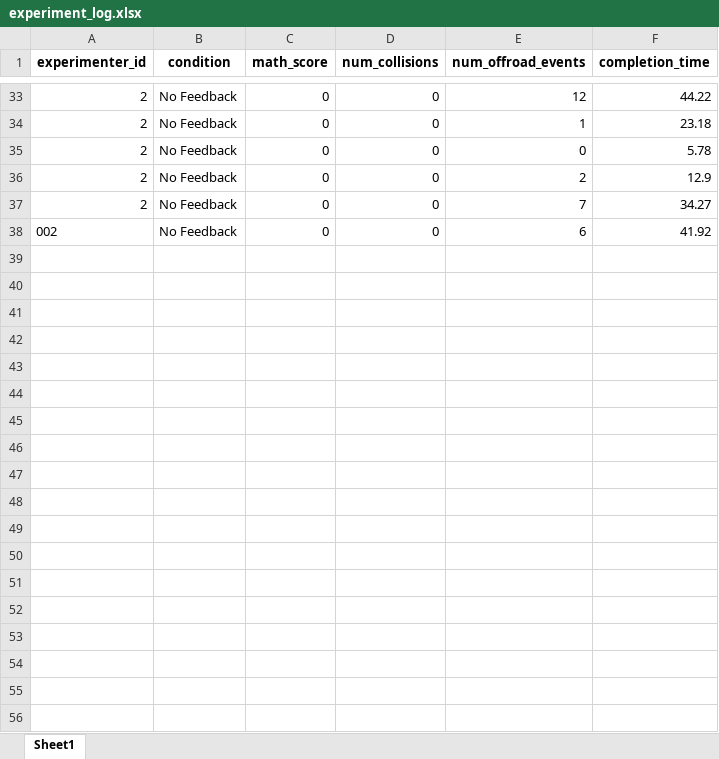
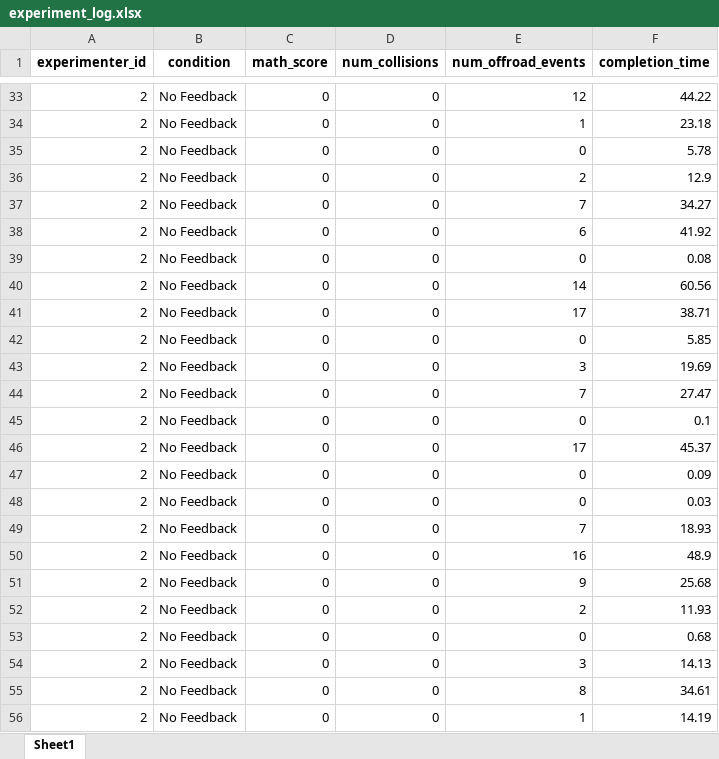
Before and after one commit to yeongha-shin/aem_drive, an Excel workbook: experiment_log.xlsx, sheet Sheet1, drawn as a sheet; only a part is shown, gaps mark what is left out; values as stored, in another font and other column widths than the file's, no borders; the diff covers the shown part only; the diff names each change by its address in the sheet, - before the commit and + after, or states it on an @@ line.

Commit message:
added haptic feedback and 1st person camera

```diff
--- a/experiment_log.xlsx (sheet Sheet1)
+++ b/experiment_log.xlsx (sheet Sheet1)
-A38 (experimenter_id): 002
+A38 (experimenter_id): 2
+row 39: 2 | No Feedback | 0 | 0 | 0 | 0.08
+row 40: 2 | No Feedback | 0 | 0 | 14 | 60.56
+row 41: 2 | No Feedback | 0 | 0 | 17 | 38.71
+row 42: 2 | No Feedback | 0 | 0 | 0 | 5.85
+row 43: 2 | No Feedback | 0 | 0 | 3 | 19.69
+row 44: 2 | No Feedback | 0 | 0 | 7 | 27.47
+row 45: 2 | No Feedback | 0 | 0 | 0 | 0.1
+row 46: 2 | No Feedback | 0 | 0 | 17 | 45.37
+row 47: 2 | No Feedback | 0 | 0 | 0 | 0.09
+row 48: 2 | No Feedback | 0 | 0 | 0 | 0.03
+row 49: 2 | No Feedback | 0 | 0 | 7 | 18.93
+row 50: 2 | No Feedback | 0 | 0 | 16 | 48.9
+row 51: 2 | No Feedback | 0 | 0 | 9 | 25.68
+row 52: 2 | No Feedback | 0 | 0 | 2 | 11.93
+row 53: 2 | No Feedback | 0 | 0 | 0 | 0.68
+row 54: 2 | No Feedback | 0 | 0 | 3 | 14.13
+row 55: 2 | No Feedback | 0 | 0 | 8 | 34.61
+row 56: 2 | No Feedback | 0 | 0 | 1 | 14.19
```
Also changed, not shown: 42 added rows elsewhere in this sheet, 1 other file.
